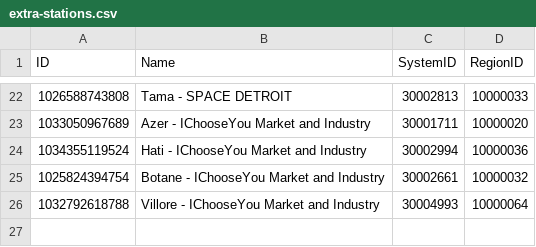
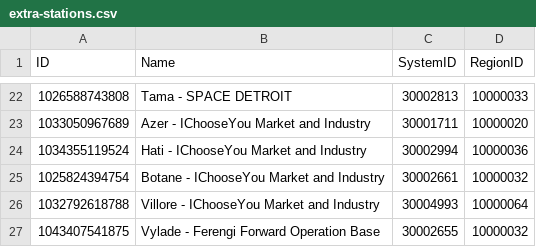
Before and after one commit to thosakki/eve-market-stats, a CSV file: extra-stations.csv, drawn as a sheet; only a part is shown, gaps mark what is left out.

Commit message:
Sources +Vylade, -Hek. Stock more lines in Tar.

```diff
--- a/extra-stations.csv
+++ b/extra-stations.csv
@@ -26 +26,2 @@ ID,Name,SystemID,RegionID
 1032792618788,Villore - IChooseYou Market and Industry,30004993,10000064
+1043407541875,Vylade - Ferengi Forward Operation Base,30002655,10000032
```
Also changed, not shown: 2 other files.
